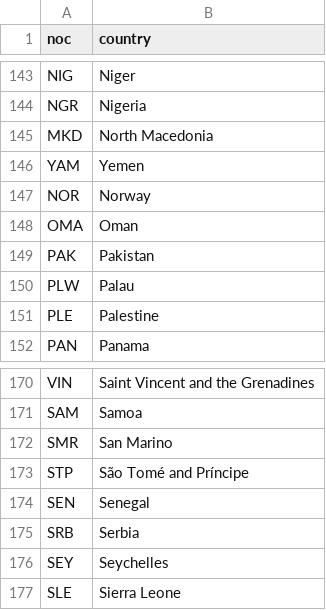
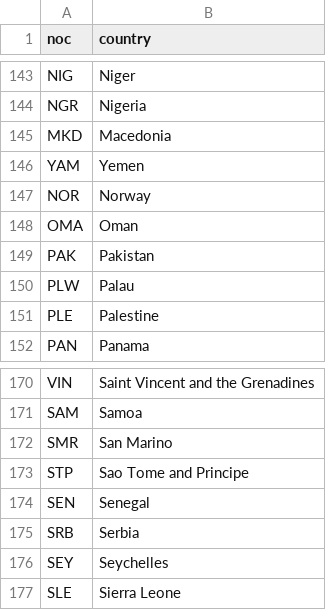
Before and after one commit to BarFeigenberg/Olympic, a CSV file: Olympics_Country.csv, drawn as a sheet; only a part is shown, gaps mark what is left out; the diff covers the shown part only.

```diff
--- a/Olympics_Country.csv
+++ b/Olympics_Country.csv
@@ -144,3 +144,3 @@ NIG,Niger
 NGR,Nigeria
-MKD,North Macedonia
+MKD,Macedonia
 YAM,Yemen
@@ -172,3 +172,3 @@ SAM,Samoa
 SMR,San Marino
-STP,São Tomé and Príncipe
+STP,Sao Tome and Principe
 SEN,Senegal
```
Also changed, not shown: 8 edited cells elsewhere in this file, Olympic_Games_Medal_Tally.csv, 3 other files.
